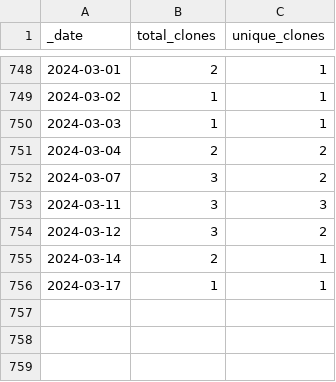
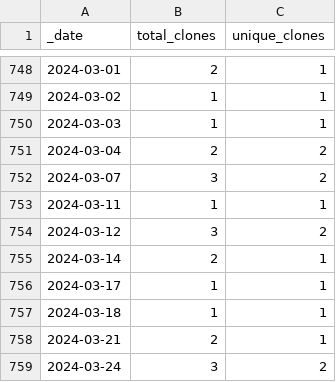
Before and after one commit to 0m4r/MMM-covid19, a CSV file: traffic/clones.csv, drawn as a sheet; only a part is shown, gaps mark what is left out.

Commit message:
GitHub traffic

```diff
--- a/traffic/clones.csv
+++ b/traffic/clones.csv
@@ -752,3 +752,3 @@ _date,total_clones,unique_clones
 2024-03-07,3,2
-2024-03-11,3,3
+2024-03-11,1,1
 2024-03-12,3,2
@@ -756 +756,4 @@ _date,total_clones,unique_clones
 2024-03-17,1,1
+2024-03-18,1,1
+2024-03-21,2,1
+2024-03-24,3,2
```
Also changed, not shown: traffic/views.csv, 1 other file.
